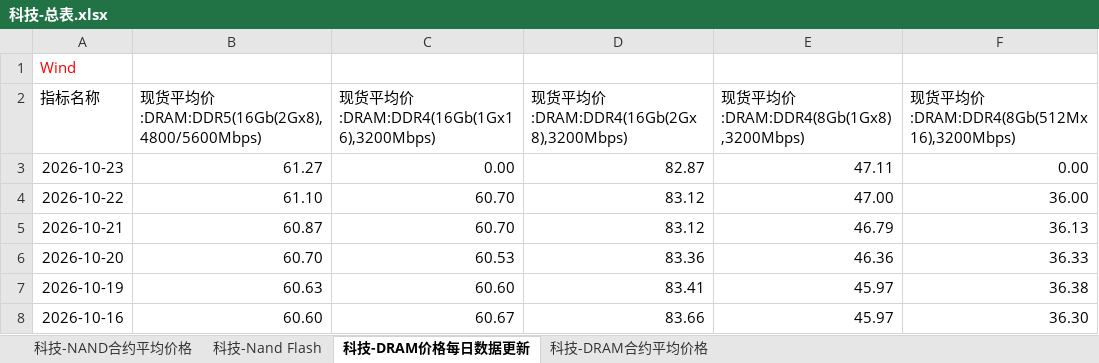
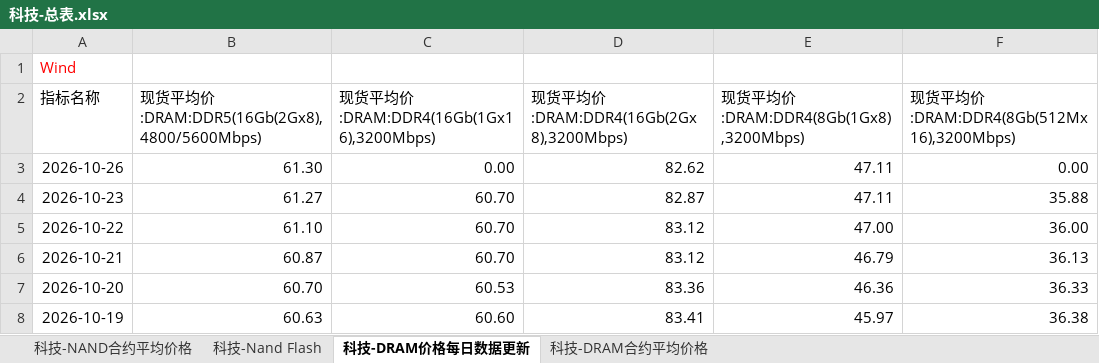
Before and after one commit to Jareddeng/memory-visualization-dashboard, an Excel workbook: edb_data/科技-总表.xlsx, sheet 科技-DRAM价格每日数据更新, drawn as a sheet; only a part is shown; the shorter side is filled out with more unchanged rows; values as stored, in another font and other column widths than the file's, no borders; addresses are those after the commit; the diff names each change by its address in the sheet, - before the commit and + after, or states it on an @@ line.

```diff
--- a/edb_data/科技-总表.xlsx (sheet 科技-DRAM价格每日数据更新)
+++ b/edb_data/科技-总表.xlsx (sheet 科技-DRAM价格每日数据更新)
+row 3: 2026-10-26 | 61.30 | 0.00 | 82.62 | 47.11 | 0.00
-C4: 0.00
+C4: 60.70
-F4: 0.00
+F4: 35.88
```
Also changed, not shown: sheet 科技-Nand Flash, edb_data/A股-总表.xlsx, edb_data/宏观-总表.xlsx.
